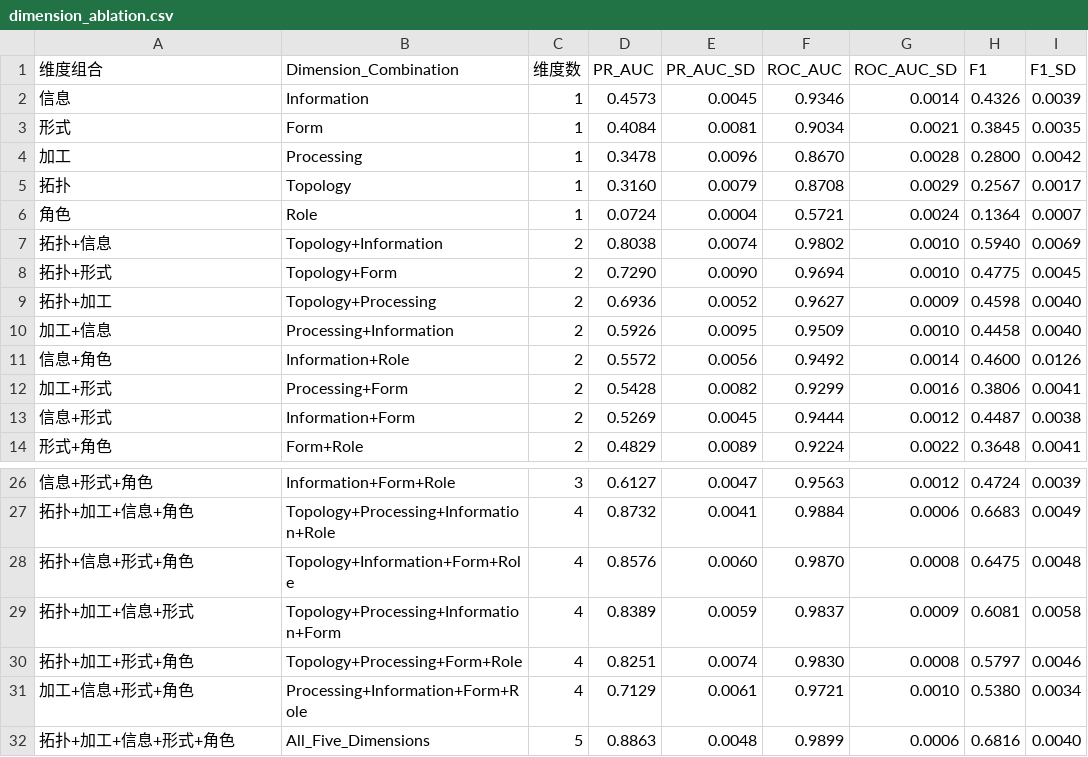
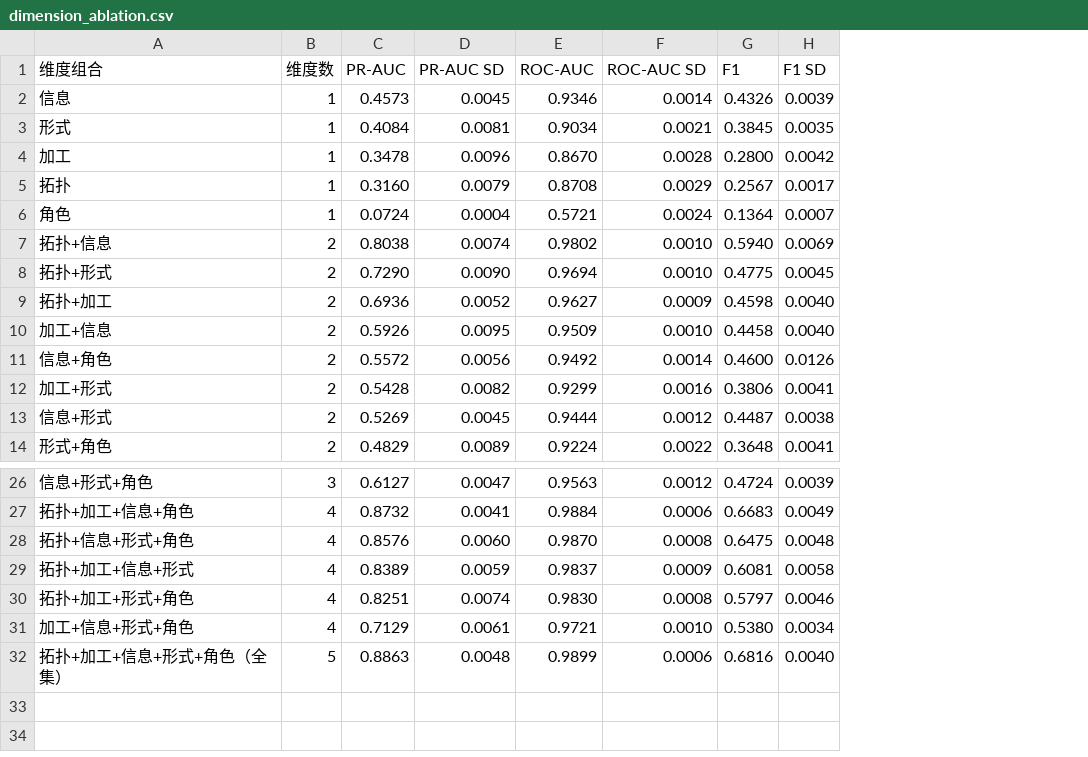
Before and after one commit to fxc1206/ausklammerung-supplementary-materials, a CSV file: results/dimension_ablation.csv, drawn as a sheet; only a part is shown, gaps mark what is left out; removed rows and columns are numbered as before the commit, all else as after; the diff names each change by its address in the sheet, - before the commit and + after, or states it on an @@ line.

Commit message:
update result csv

```diff
--- a/results/dimension_ablation.csv
+++ b/results/dimension_ablation.csv
-column B (Dimension_Combination), rows 2-14: Information | Form | Processing | Topology | Role | Topology+Information | Topology+Form | Topology+Processing | Processing+Information | Information+Role | Processing+Form | Information+Form | Form+Role; rows 26-32: Information+Form+Role | Topology+Processing+Information+Role | Topology+Information+Form+Role | Topology+Processing+Information+Form | Topology+Processing+Form+Role | Processing+Information+Form+Role | All_Five_Dimensions
-C1: PR_AUC
+C1: PR-AUC
-D1: PR_AUC_SD
+D1: PR-AUC SD
-E1: ROC_AUC
+E1: ROC-AUC
-F1: ROC_AUC_SD
+F1: ROC-AUC SD
-H1: F1_SD
+H1: F1 SD
-A32 (维度组合): 拓扑+加工+信息+形式+角色
+A32 (维度组合): 拓扑+加工+信息+形式+角色（全集）
```
Also changed, not shown: results/causal_shap_total_contributions.csv, results/cross_linguistic_comparison.csv, 1 other file.
